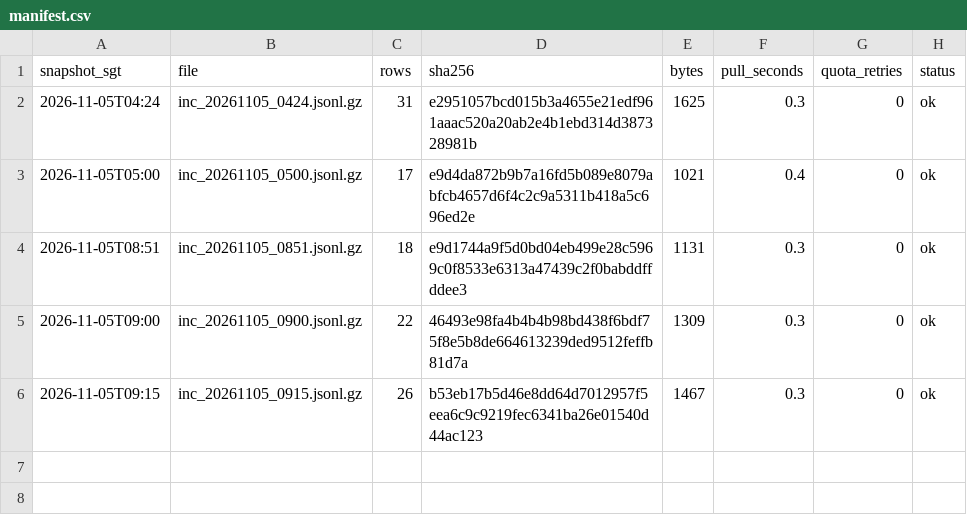
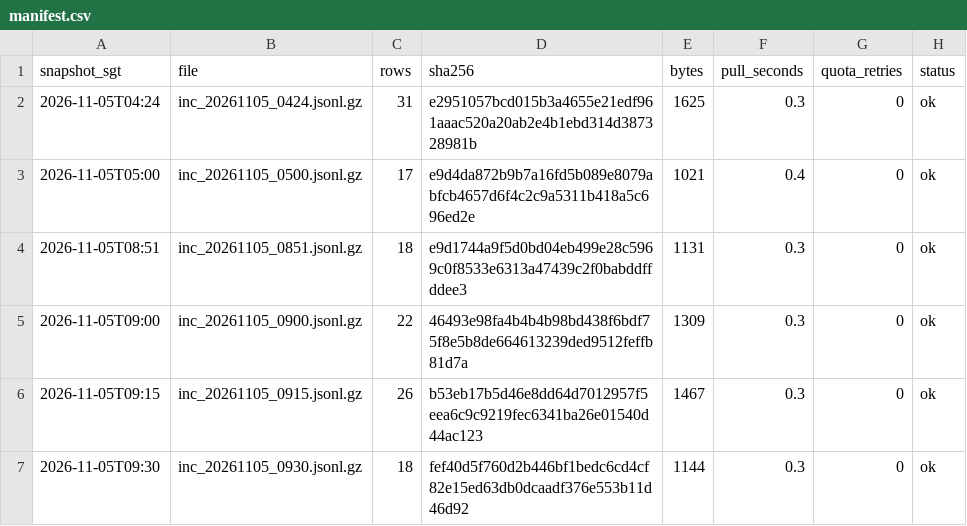
Before and after one commit to LUOaini1213/sg-bus-network-monitor, a CSV file: data/raw/incidents/2026-11-05/manifest.csv, drawn as a sheet.

```diff
--- a/data/raw/incidents/2026-11-05/manifest.csv
+++ b/data/raw/incidents/2026-11-05/manifest.csv
@@ -6 +6,2 @@ snapshot_sgt,file,rows,sha256,bytes,pull_seconds,quota_retries,status
 2026-11-05T09:15,inc_20261105_0915.jsonl.gz,26,b53eb17b5d46e8dd64d7012957f5eea6c9c9219fec6341ba26e01540d44ac123,1467,0.3,0,ok
+2026-11-05T09:30,inc_20261105_0930.jsonl.gz,18,fef40d5f760d2b446bf1bedc6cd4cf82e15ed63db0dcaadf376e553b11d46d92,1144,0.3,0,ok
```
Also changed, not shown: data/raw/speedbands/2026-11-05/manifest.csv, 2 other files.
